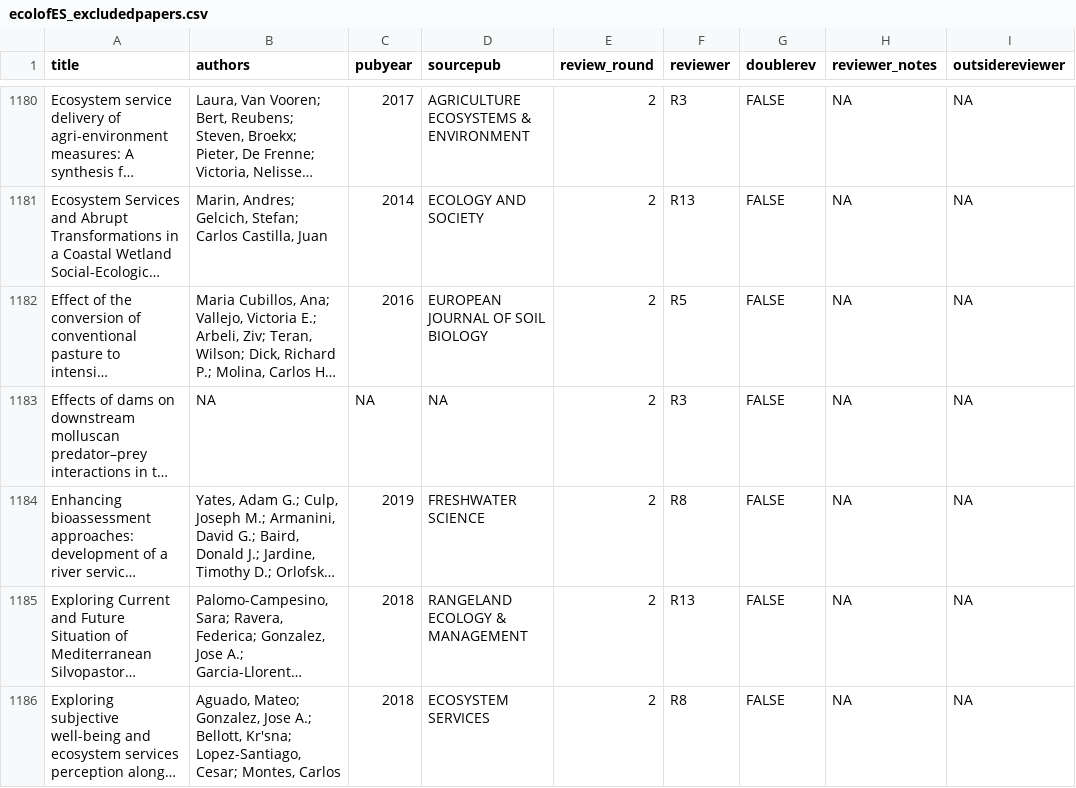
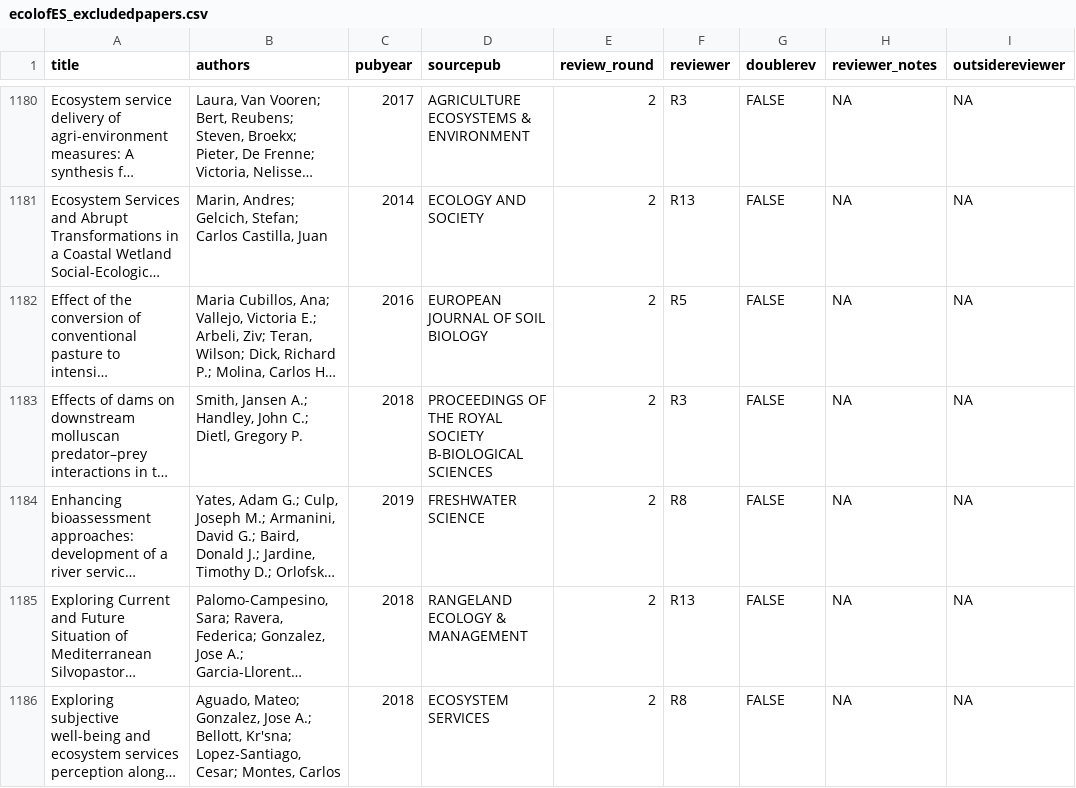
Before and after one commit to caitlintwhite/kremeny_analyses, a CSV file: round2_metareview/publish/ecolofES_excludedpapers.csv, drawn as a sheet; only a part is shown, gaps mark what is left out; long unchanged cells end in …; the diff covers the shown part only; the diff names each change by its address in the sheet, - before the commit and + after, or states it on an @@ line.

```diff
--- a/round2_metareview/publish/ecolofES_excludedpapers.csv
+++ b/round2_metareview/publish/ecolofES_excludedpapers.csv
-B1183 (authors): NA
+B1183 (authors): Smith, Jansen A.; Handley, John C.; Dietl, Gregory P.
-C1183 (pubyear): NA
+C1183 (pubyear): 2018
-D1183 (sourcepub): NA
+D1183 (sourcepub): PROCEEDINGS OF THE ROYAL SOCIETY B-BIOLOGICAL SCIENCES
```
Also changed, not shown: 1 removed row elsewhere in this file, 1 other file.
